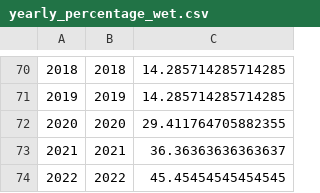
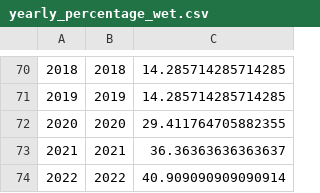
Before and after one commit to MitchellGleason/F1-Data-Analysis--Wet-Races, a CSV file: Exported Dataframes/yearly_percentage_wet.csv, drawn as a sheet; only a part is shown, gaps mark what is left out; the diff names each change by its address in the sheet, - before the commit and + after, or states it on an @@ line.

Commit message:
Update yearly_percentage_wet.csv

```diff
--- a/Exported Dataframes/yearly_percentage_wet.csv
+++ b/Exported Dataframes/yearly_percentage_wet.csv
-C74: 45.45454545454545
+C74: 40.909090909090914
```
